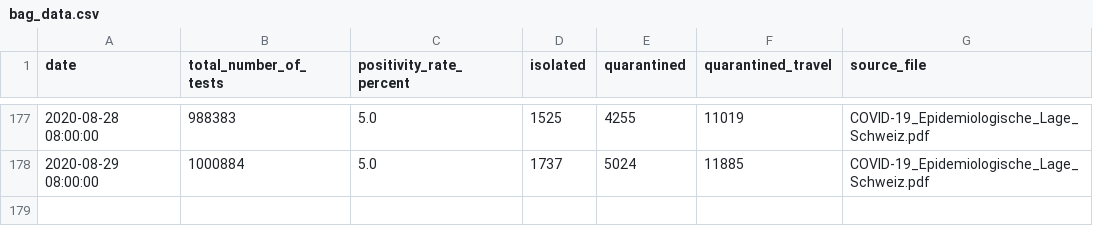
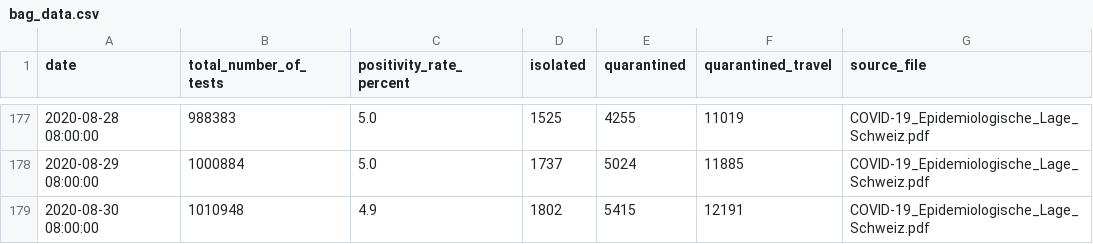
Before and after one commit to maekke/bag_data, a CSV file: bag_data.csv, drawn as a sheet; only a part is shown, gaps mark what is left out; the diff names each change by its address in the sheet, - before the commit and + after, or states it on an @@ line.

Commit message:
Update data from BAG

```diff
--- a/bag_data.csv
+++ b/bag_data.csv
+row 179: 2020-08-30 08:00:00 | 1010948 | 4.9 | 1802 | 5415 | 12191 | COVID-19_Epidemiologische_Lage_Schweiz.pdf
```
